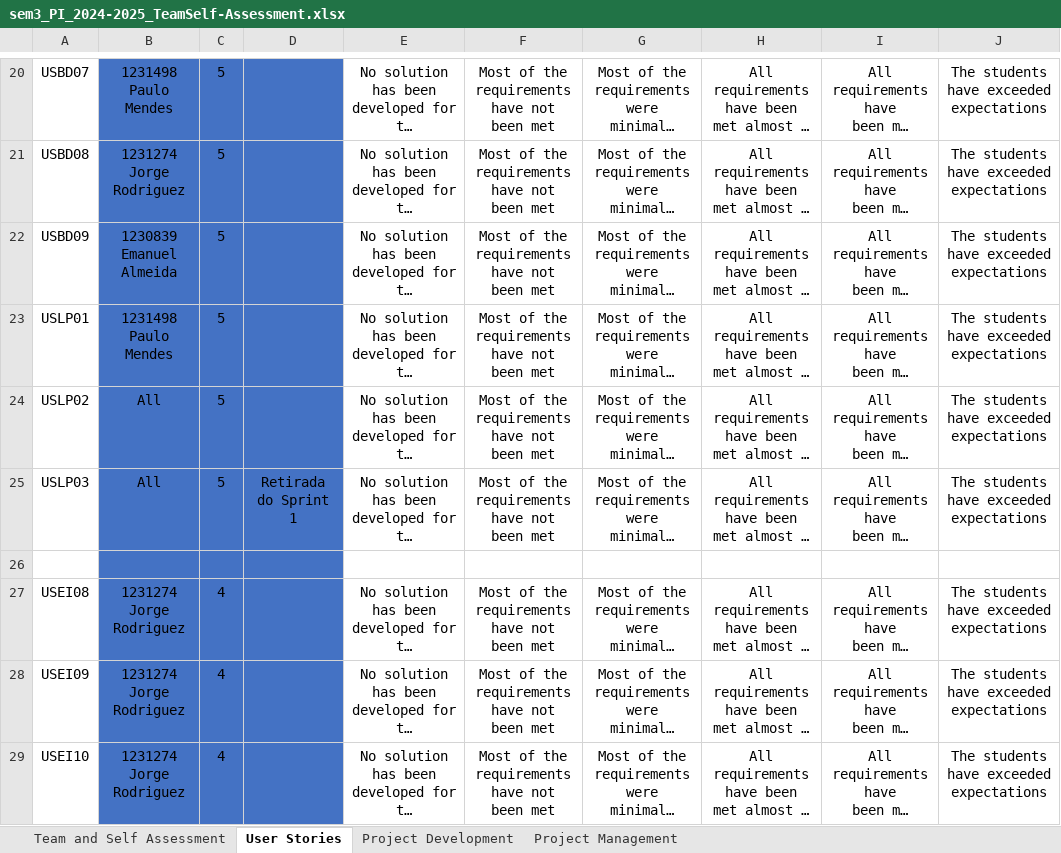
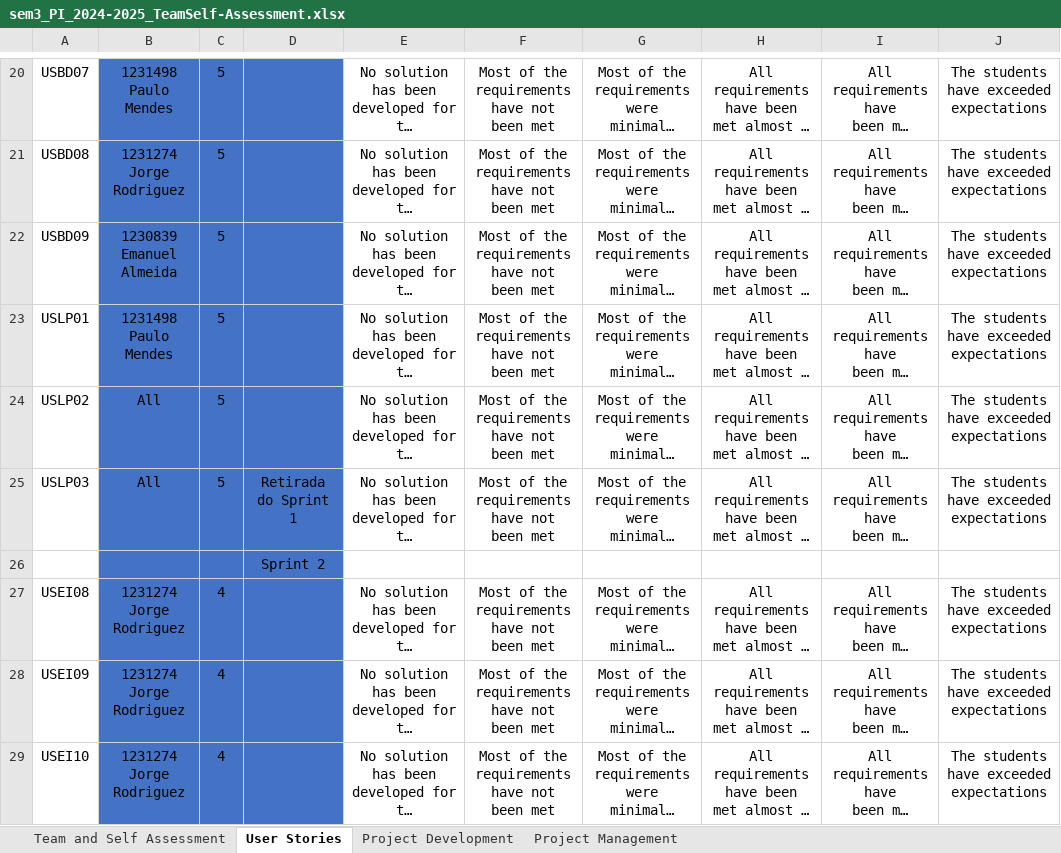
Before and after one commit to JorgeUbaldoR/lei-24-s1-1dm-makeItSimple, an Excel workbook: documentation/sprint3/sem3_PI_2024-2025_TeamSelf-Assessment.xlsx, sheet User Stories, drawn as a sheet; only a part is shown, gaps mark what is left out; long unchanged cells end in …; values as stored, in another font and other column widths than the file's, no borders; conditional formats not drawn; the diff covers the shown part only; the diff names each change by its address in the sheet, - before the commit and + after, or states it on an @@ line.

```diff
--- a/documentation/sprint3/sem3_PI_2024-2025_TeamSelf-Assessment.xlsx (sheet User Stories)
+++ b/documentation/sprint3/sem3_PI_2024-2025_TeamSelf-Assessment.xlsx (sheet User Stories)
-D26: (empty)
+D26: Sprint 2
```
Also changed, not shown: 29 added rows and 2 edited cells elsewhere in this sheet, charts or pictures.
